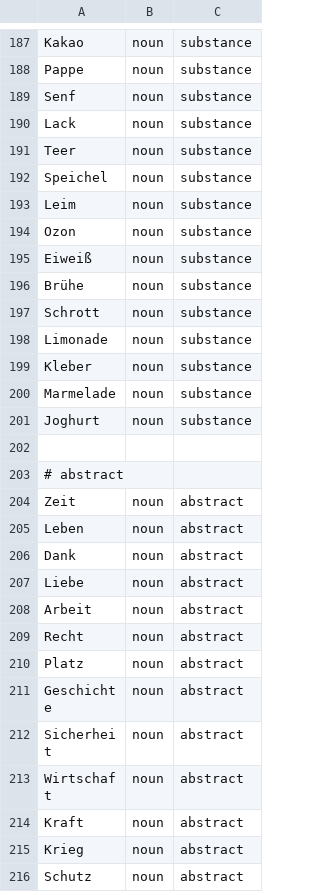
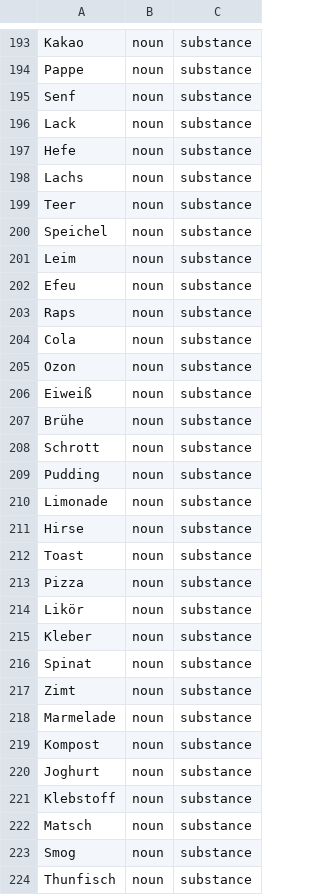
Before and after one commit to wi-wissen/heinrich-data, a TSV file: de/lexicon/classes/mass_noun.tsv, drawn as a sheet; only a part is shown, gaps mark what is left out; the shorter side is filled out with more unchanged rows; the diff covers the shown part only.

```diff
--- a/de/lexicon/classes/mass_noun.tsv
+++ b/de/lexicon/classes/mass_noun.tsv
@@ -190,2 +196,4 @@ Senf	noun	substance
 Lack	noun	substance
+Hefe	noun	substance
+Lachs	noun	substance
 Teer	noun	substance
@@ -193,2 +201,5 @@ Speichel	noun	substance
 Leim	noun	substance
+Efeu	noun	substance
+Raps	noun	substance
+Cola	noun	substance
 Ozon	noun	substance
@@ -197,5 +208,17 @@ Brühe	noun	substance
 Schrott	noun	substance
+Pudding	noun	substance
 Limonade	noun	substance
+Hirse	noun	substance
+Toast	noun	substance
+Pizza	noun	substance
+Likör	noun	substance
 Kleber	noun	substance
+Spinat	noun	substance
+Zimt	noun	substance
 Marmelade	noun	substance
+Kompost	noun	substance
 Joghurt	noun	substance
+Klebstoff	noun	substance
+Matsch	noun	substance
+Smog	noun	substance
+Thunfisch	noun	substance
```
Also changed, not shown: 36 added rows elsewhere in this file.
